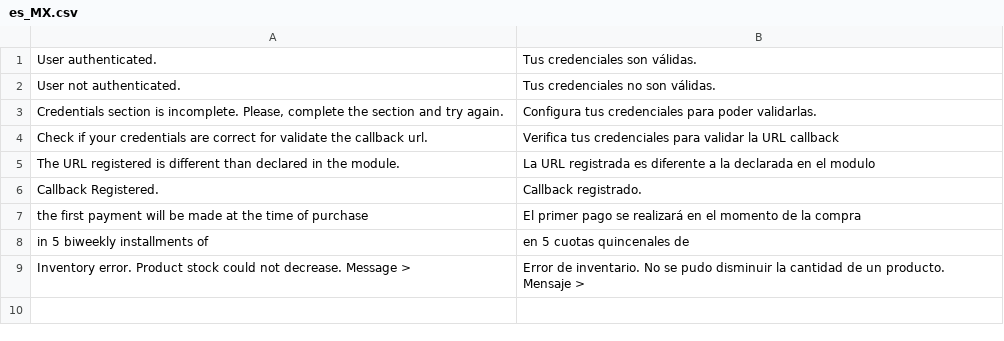
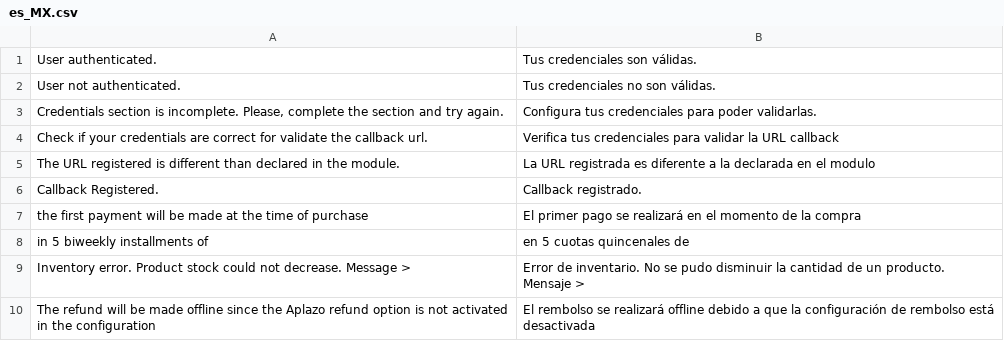
Before and after one commit to aplazo/php.aplazo-magento-2-payment-gateway, a CSV file: i18n/es_MX.csv, drawn as a sheet; the diff names each change by its address in the sheet, - before the commit and + after, or states it on an @@ line.

Commit message:
Refund Added. Bug in webhook fixed.

```diff
--- a/i18n/es_MX.csv
+++ b/i18n/es_MX.csv
+row 10: The refund will be made offline since the Aplazo refund option is not activated in the configuration | El rembolso se realizará offline debido a que la configuración de rembolso está desactivada
```
Also changed, not shown: 10 other files.
